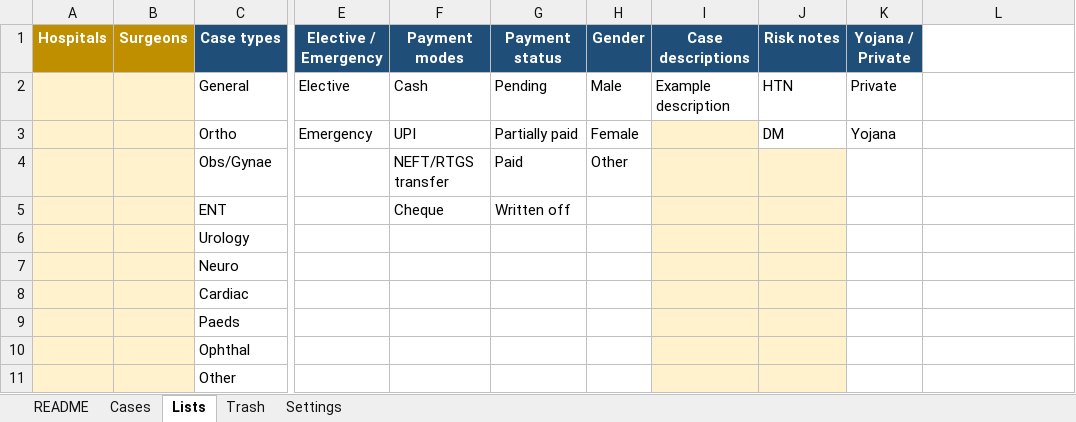
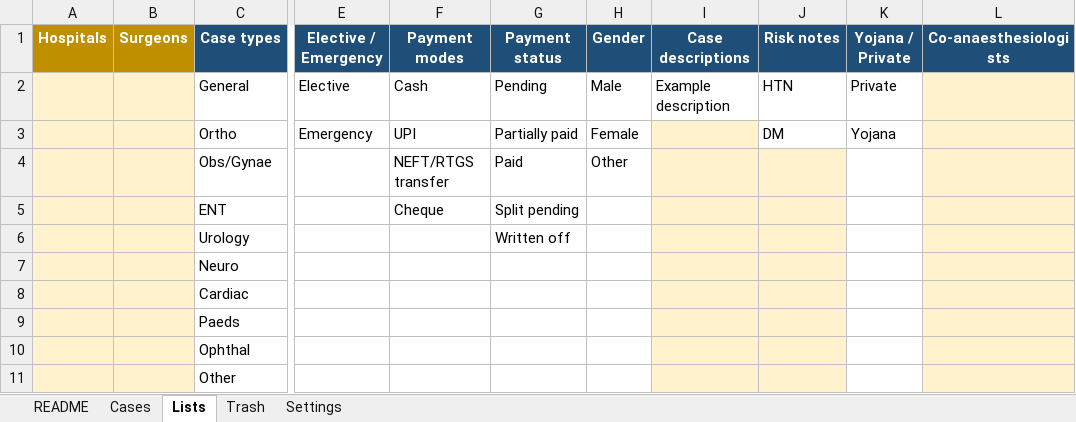
Before and after one commit to Shreeya2803/medical-freelancer-case-tracker, an Excel workbook: template/case_tracker_backend.xlsx, sheet Lists, drawn as a sheet; only a part is shown, gaps mark what is left out; values as stored, in another font and other column widths than the file's, no borders; the diff names each change by its address in the sheet, - before the commit and + after, or states it on an @@ line.

```diff
--- a/template/case_tracker_backend.xlsx (sheet Lists)
+++ b/template/case_tracker_backend.xlsx (sheet Lists)
-L1: (empty)
+L1: Co-anaesthesiologists
-L1 fill: none
+L1 fill: #1F4E78
-L2:L11 fill: none
+L2:L11 fill: #FFF2CC
-G5 (Payment status): Written off
+G5 (Payment status): Split pending
-G6 (Payment status): (empty)
+G6 (Payment status): Written off
```
Also changed, not shown: sheet Trash, sheet Cases, sheet README, sheet Settings, formulas that keep their value, 7 other files.
